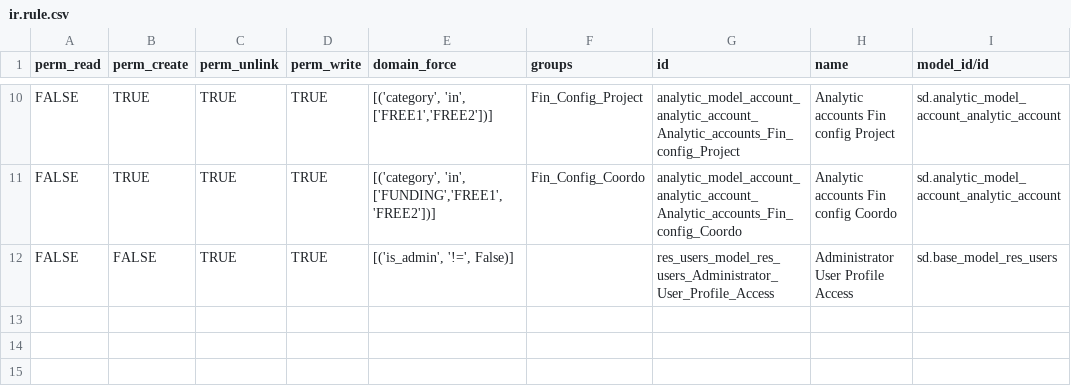
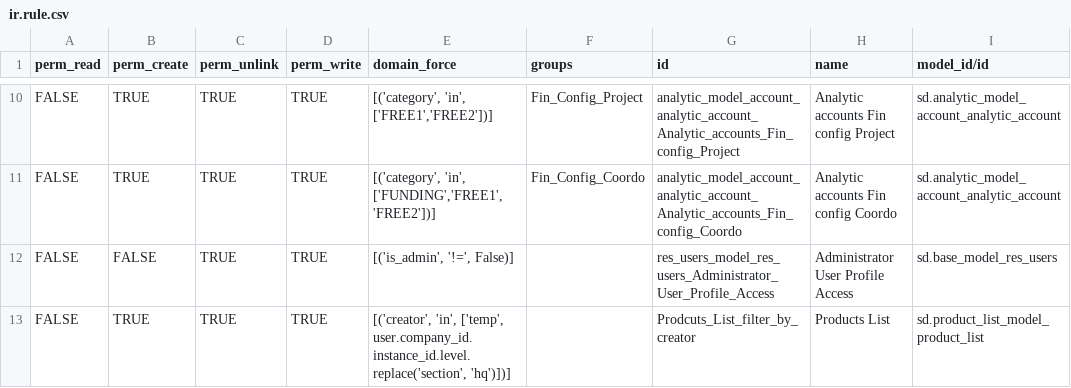
Before and after one commit to Unifield/unifield-wm, a CSV file: data/extra/ir.rule.csv, drawn as a sheet; only a part is shown, gaps mark what is left out; the diff names each change by its address in the sheet, - before the commit and + after, or states it on an @@ line.

```diff
--- a/data/extra/ir.rule.csv
+++ b/data/extra/ir.rule.csv
+row 13: FALSE | TRUE | TRUE | TRUE | [('creator', 'in', ['temp', user.company_id.instance_id.level.replace('section', 'hq')])] |  | Prodcuts_List_filter_by_creator | Products List | sd.product_list_model_product_list
```
Also changed, not shown: data/extra/msf_field_access_rights.field_access_rule_line.csv, 2 other files.
